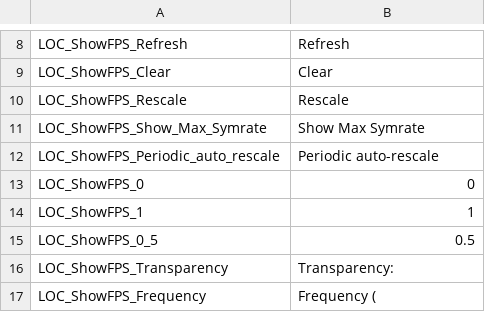
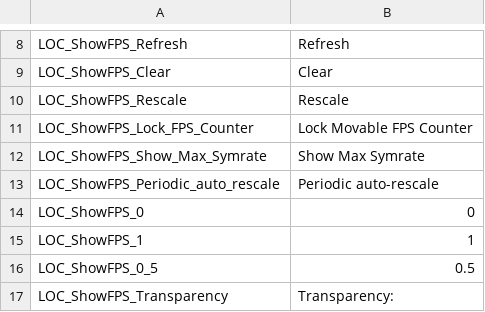
Before and after one commit to linuxgurugamer/ShowFPS, a CSV file: GameData/ShowFPS/Localization/en-us.csv, drawn as a sheet; only a part is shown, gaps mark what is left out; the shorter side is filled out with more unchanged rows.

Commit message:
add a way to prevent the fps counter from moving

```diff
--- a/GameData/ShowFPS/Localization/en-us.csv
+++ b/GameData/ShowFPS/Localization/en-us.csv
@@ -10,2 +10,3 @@
 "LOC_ShowFPS_Rescale","Rescale"
+"LOC_ShowFPS_Lock_FPS_Counter","Lock Movable FPS Counter"
 "LOC_ShowFPS_Show_Max_Symrate","Show Max Symrate"
```
Also changed, not shown: 4 other files.
